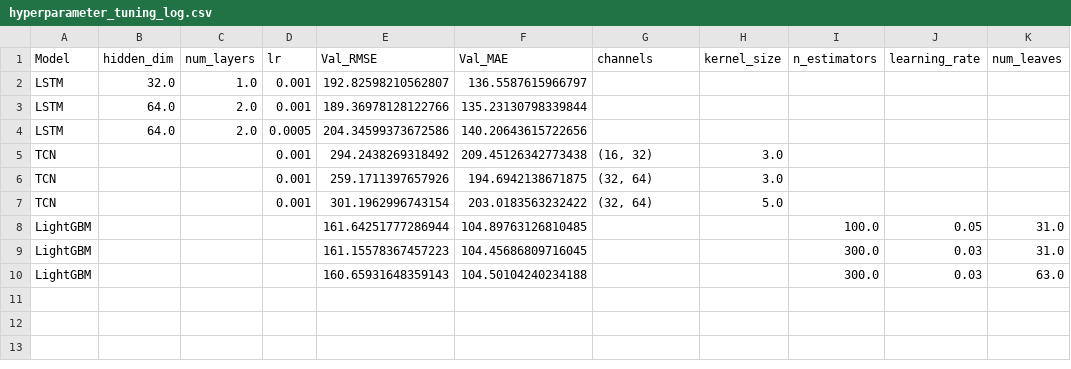
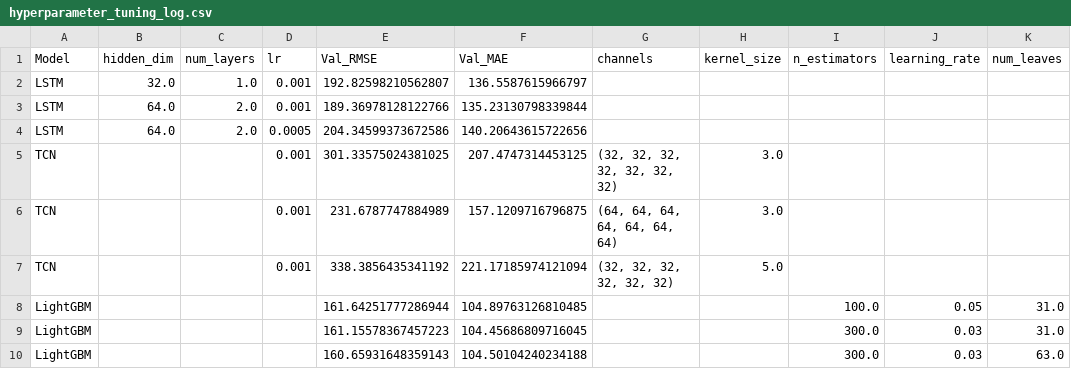
Before and after one commit to ksheilla/milan-cdr-forecasting, a CSV file: results/hyperparameter_tuning_log.csv, drawn as a sheet.

```diff
--- a/results/hyperparameter_tuning_log.csv
+++ b/results/hyperparameter_tuning_log.csv
@@ -4,5 +4,5 @@ LSTM,64.0,2.0,0.001,189.36978128122766,135.23130798339844,,,,,
 LSTM,64.0,2.0,0.0005,204.34599373672586,140.20643615722656,,,,,
-TCN,,,0.001,294.2438269318492,209.45126342773438,"(16, 32)",3.0,,,
-TCN,,,0.001,259.1711397657926,194.6942138671875,"(32, 64)",3.0,,,
-TCN,,,0.001,301.1962996743154,203.0183563232422,"(32, 64)",5.0,,,
+TCN,,,0.001,301.33575024381025,207.4747314453125,"(32, 32, 32, 32, 32, 32, 32)",3.0,,,
+TCN,,,0.001,231.6787747884989,157.1209716796875,"(64, 64, 64, 64, 64, 64, 64)",3.0,,,
+TCN,,,0.001,338.3856435341192,221.17185974121094,"(32, 32, 32, 32, 32, 32)",5.0,,,
 LightGBM,,,,161.64251777286944,104.89763126810485,,,100.0,0.05,31.0
```
Also changed, not shown: results/model_evaluation_metrics.csv, results/predictions_detailed.csv, 7 other files.
